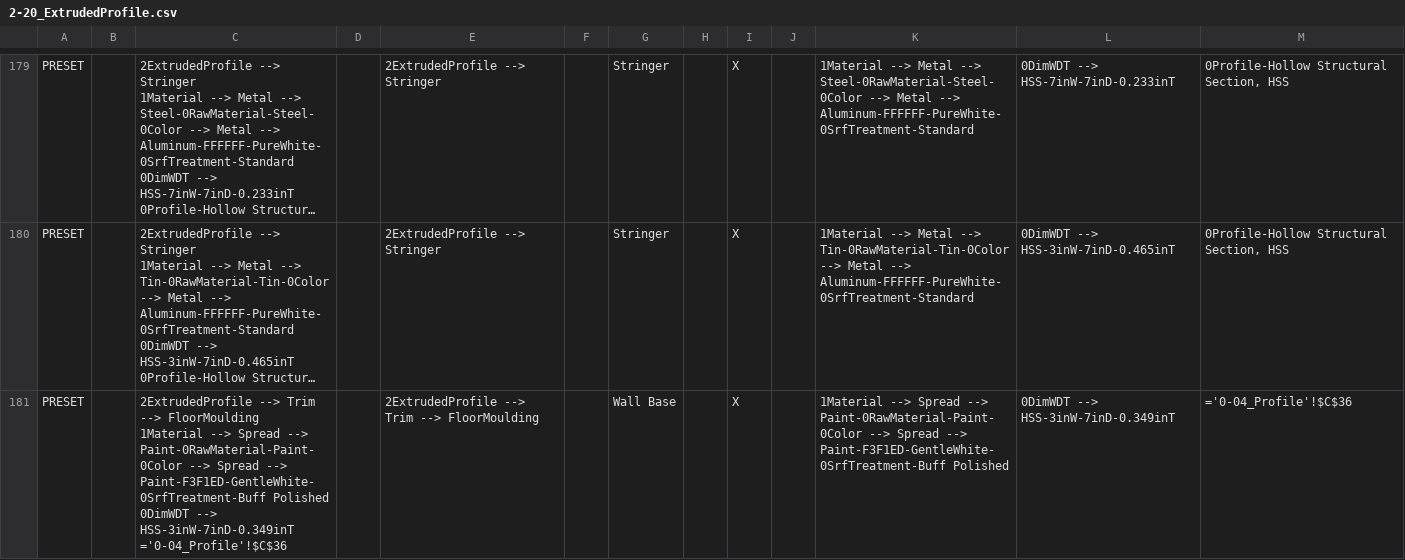
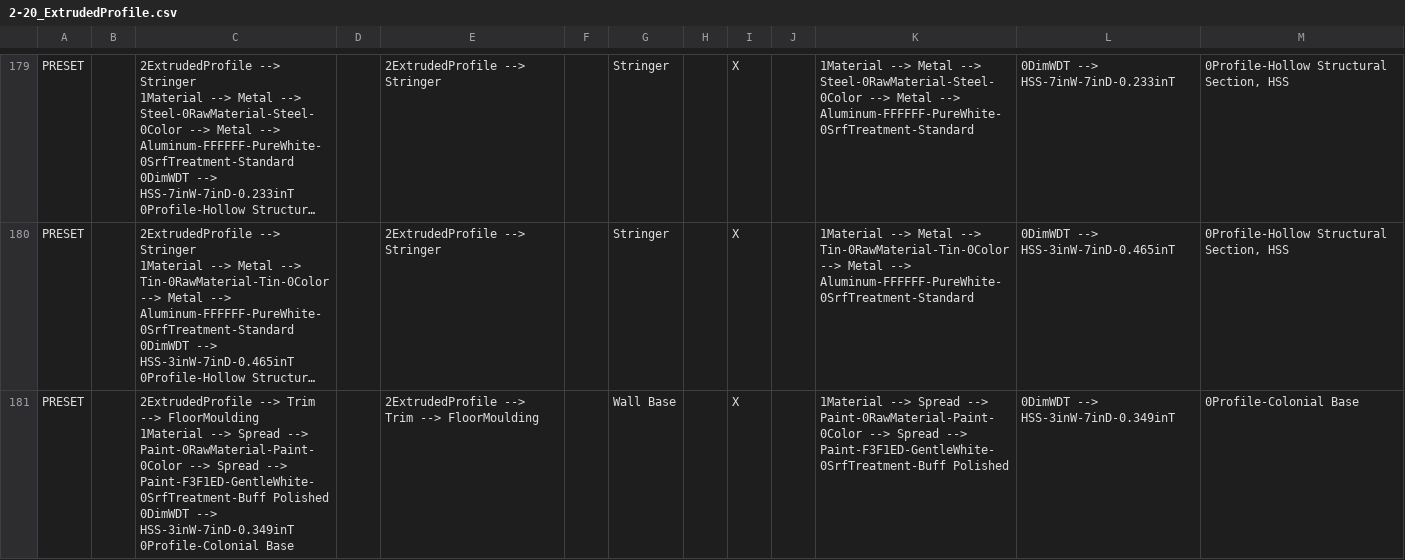
Before and after one commit to JPShankel/ModumateLegacy, a CSV file: Modumate/Content/NonUAssets/BIMData/2-20_ExtrudedProfile.csv, drawn as a sheet; only a part is shown, gaps mark what is left out; long unchanged cells end in …; ↵ is a line break in a cell; the diff covers the shown part only; the diff names each change by its address in the sheet, - before the commit and + after, or states it on an @@ line.

```diff
--- a/Modumate/Content/NonUAssets/BIMData/2-20_ExtrudedProfile.csv
+++ b/Modumate/Content/NonUAssets/BIMData/2-20_ExtrudedProfile.csv
-C181: …--> HSS-3inW-7inD-0.349inT ↵ ='0-04_Profile'!$C$36
+C181: …--> HSS-3inW-7inD-0.349inT ↵ 0Profile-Colonial Base
-M181: ='0-04_Profile'!$C$36
+M181: 0Profile-Colonial Base
```
Also changed, not shown: 3 edited cells elsewhere in this file, 3 other files.
